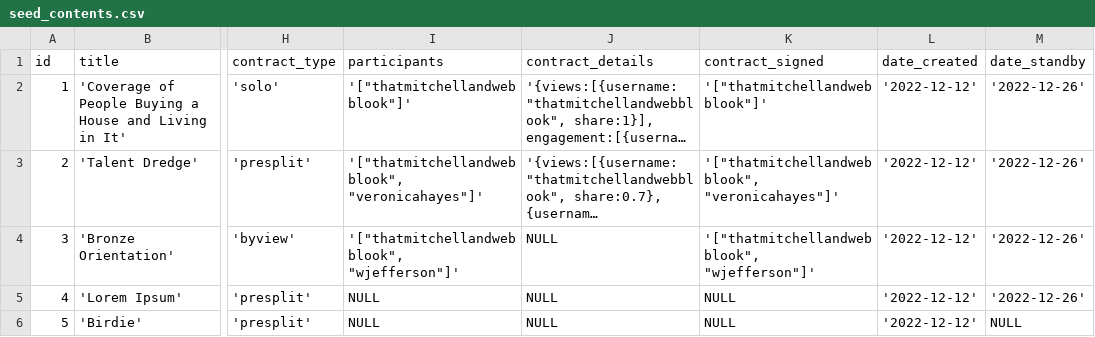
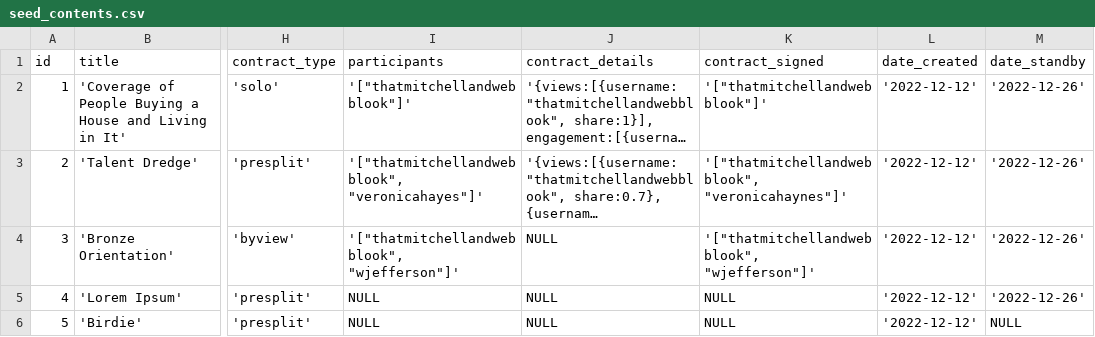
Before and after one commit to YiJohnZhang/https-github.com-YiJohnZhang-sb_capstone_project_02_videoshare, a CSV file: backend/database/seed/seed_contents.csv, drawn as a sheet; only a part is shown, gaps mark what is left out; long unchanged cells end in …; the diff names each change by its address in the sheet, - before the commit and + after, or states it on an @@ line.

```diff
--- a/backend/database/seed/seed_contents.csv
+++ b/backend/database/seed/seed_contents.csv
-K3 (contract_signed): '["thatmitchellandwebblook", "veronicahayes"]'
+K3 (contract_signed): '["thatmitchellandwebblook", "veronicahaynes"]'
```
Also changed, not shown: backend/database/seed/seed_contents_users_join.csv, 18 other files.
